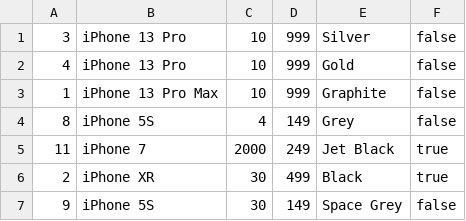
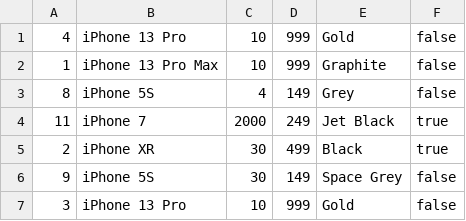
Before and after one commit to TomSuworof/filebased-db, a CSV file: backend/src/main/resources/db/database.csv, drawn as a sheet; removed rows and columns are numbered as before the commit, all else as after; the diff names each change by its address in the sheet, - before the commit and + after, or states it on an @@ line.

```diff
--- a/backend/src/main/resources/db/database.csv
+++ b/backend/src/main/resources/db/database.csv
-row 1: 3 | iPhone 13 Pro | 10 | 999 | Silver | false
+row 7: 3 | iPhone 13 Pro | 10 | 999 | Gold | false
```
Also changed, not shown: backend/src/main/resources/db/for_testing_speed.csv, 5 other files.
